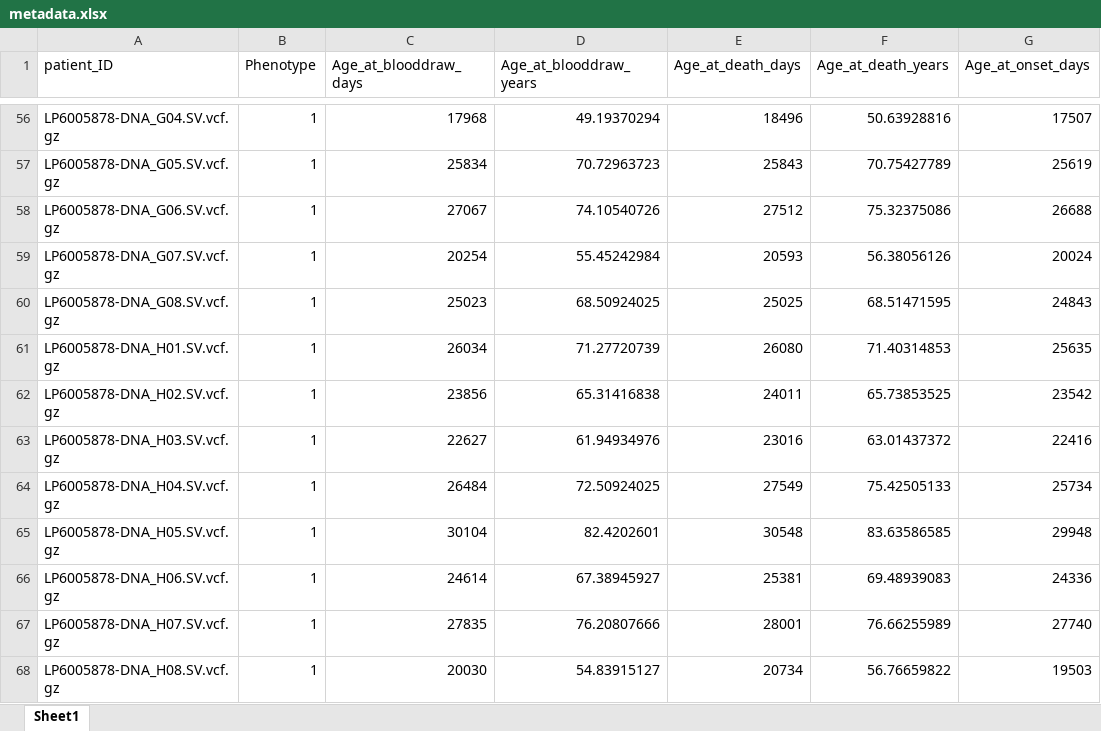
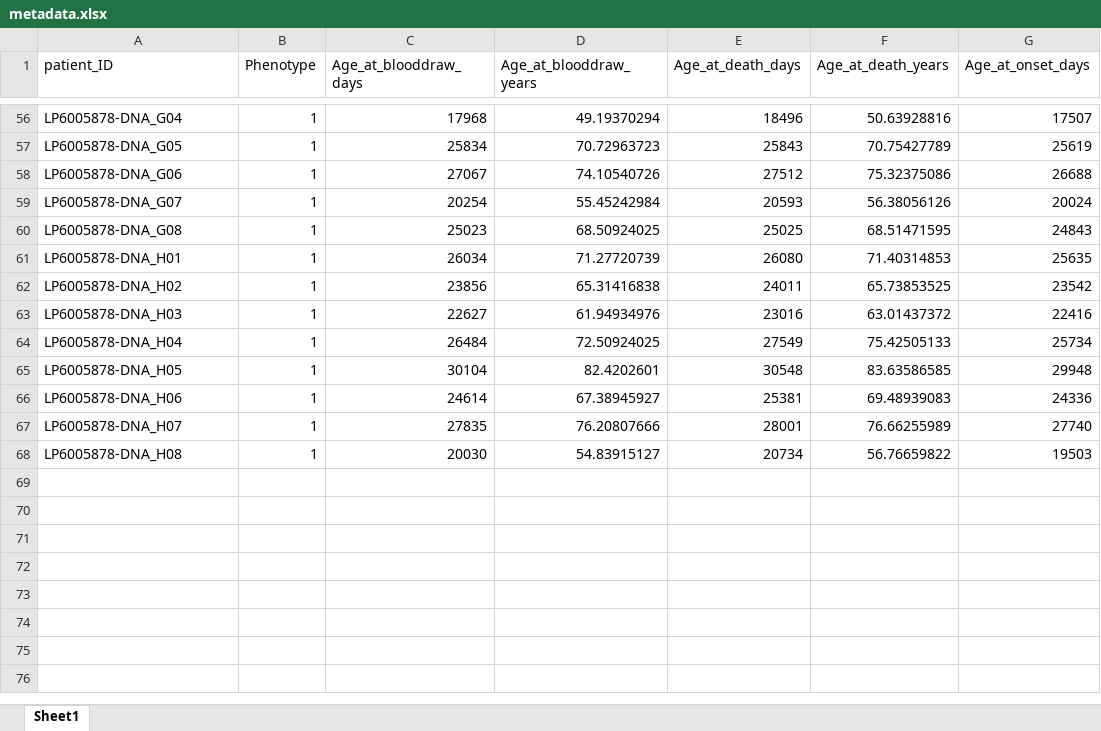
Before and after one commit to collaborativebioinformatics/VariantSurvival, an Excel workbook: GeneTarget/server/metadata.xlsx, sheet Sheet1, drawn as a sheet; only a part is shown, gaps mark what is left out; values as stored, in another font and other column widths than the file's, no borders; the diff covers the shown part only; the diff names each change by its address in the sheet, - before the commit and + after, or states it on an @@ line.

```diff
--- a/GeneTarget/server/metadata.xlsx (sheet Sheet1)
+++ b/GeneTarget/server/metadata.xlsx (sheet Sheet1)
-A56 (patient_ID): LP6005878-DNA_G04.SV.vcf.gz
+A56 (patient_ID): LP6005878-DNA_G04
-A57 (patient_ID): LP6005878-DNA_G05.SV.vcf.gz
+A57 (patient_ID): LP6005878-DNA_G05
-A58 (patient_ID): LP6005878-DNA_G06.SV.vcf.gz
+A58 (patient_ID): LP6005878-DNA_G06
-A59 (patient_ID): LP6005878-DNA_G07.SV.vcf.gz
+A59 (patient_ID): LP6005878-DNA_G07
-A60 (patient_ID): LP6005878-DNA_G08.SV.vcf.gz
+A60 (patient_ID): LP6005878-DNA_G08
-A61 (patient_ID): LP6005878-DNA_H01.SV.vcf.gz
+A61 (patient_ID): LP6005878-DNA_H01
-A62 (patient_ID): LP6005878-DNA_H02.SV.vcf.gz
+A62 (patient_ID): LP6005878-DNA_H02
-A63 (patient_ID): LP6005878-DNA_H03.SV.vcf.gz
+A63 (patient_ID): LP6005878-DNA_H03
-A64 (patient_ID): LP6005878-DNA_H04.SV.vcf.gz
+A64 (patient_ID): LP6005878-DNA_H04
-A65 (patient_ID): LP6005878-DNA_H05.SV.vcf.gz
+A65 (patient_ID): LP6005878-DNA_H05
-A66 (patient_ID): LP6005878-DNA_H06.SV.vcf.gz
+A66 (patient_ID): LP6005878-DNA_H06
-A67 (patient_ID): LP6005878-DNA_H07.SV.vcf.gz
+A67 (patient_ID): LP6005878-DNA_H07
-A68 (patient_ID): LP6005878-DNA_H08.SV.vcf.gz
+A68 (patient_ID): LP6005878-DNA_H08
```
Also changed, not shown: 54 edited cells elsewhere in this sheet, 4 other files.
